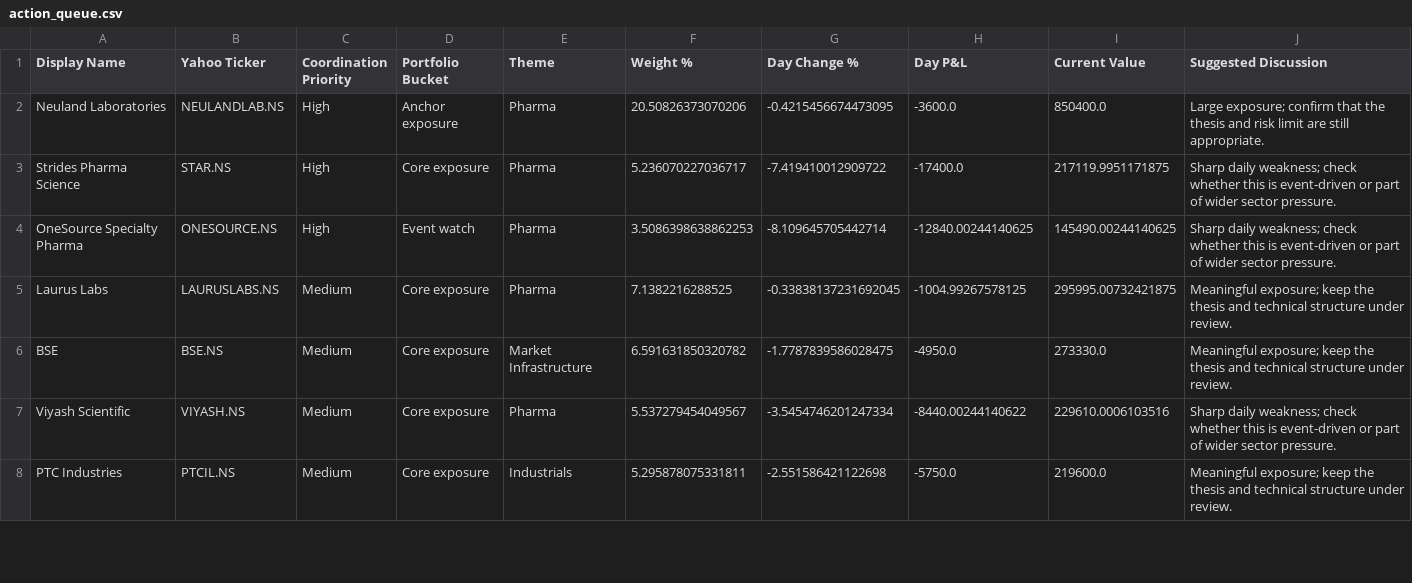
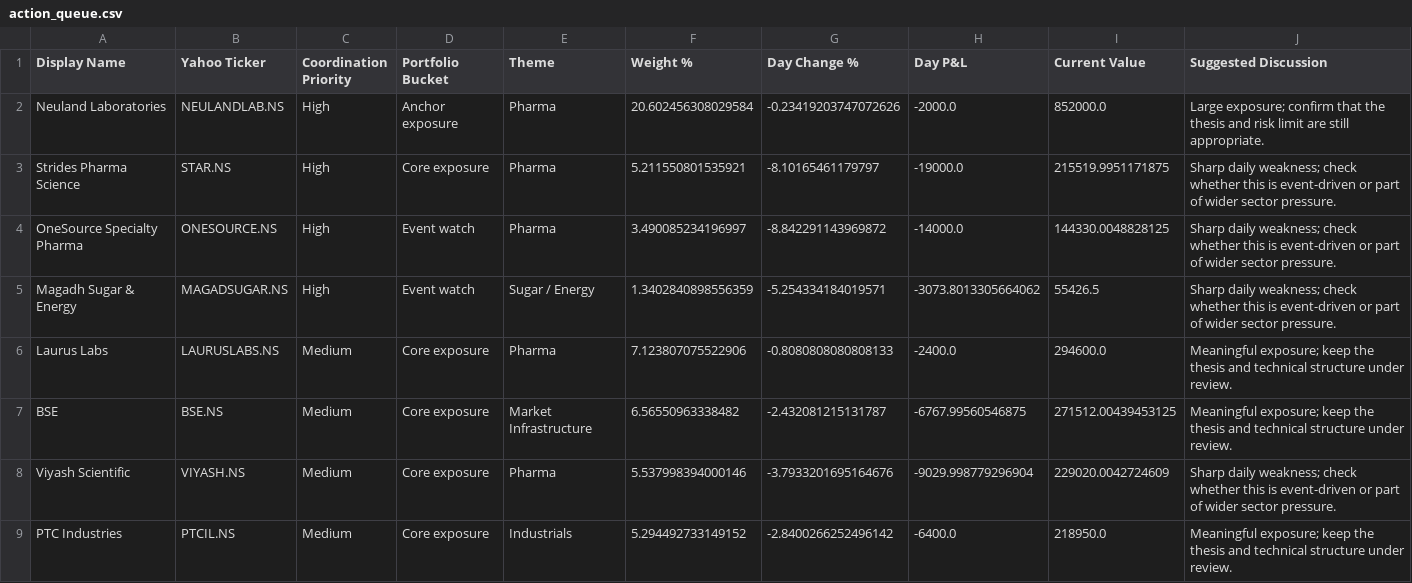
Before and after one commit to hvj7p7shkv-hub/vikram-portfolio-dashboard, a CSV file: data/action_queue.csv, drawn as a sheet; only a part is shown; the diff covers the shown part only.

```diff
--- a/data/action_queue.csv
+++ b/data/action_queue.csv
@@ -1,8 +1,9 @@
 Display Name,Yahoo Ticker,Coordination Priority,Portfolio Bucket,Theme,Weight %,Day Change %,Day P&L,Current Value,Suggested Discussion
-Neuland Laboratories,NEULANDLAB.NS,High,Anchor exposure,Pharma,20.50826373070206,-0.4215456674473095,-3600.0,850400.0,Large exposure; confirm that the thesis and risk limit are still appropriate.
-Strides Pharma Science,STAR.NS,High,Core exposure,Pharma,5.236070227036717,-7.419410012909722,-17400.0,217119.9951171875,Sharp daily weakness; check whether this is event-driven or part of wider sector pressure.
-OneSource Specialty Pharma,ONESOURCE.NS,High,Event watch,Pharma,3.5086398638862253,-8.109645705442714,-12840.00244140625,145490.00244140625,Sharp daily weakness; check whether this is event-driven or part of wider sector pressure.
-Laurus Labs,LAURUSLABS.NS,Medium,Core exposure,Pharma,7.1382216288525,-0.33838137231692045,-1004.99267578125,295995.00732421875,Meaningful exposure; keep the thesis and technical structure under review.
-BSE,BSE.NS,Medium,Core exposure,Market Infrastructure,6.591631850320782,-1.7787839586028475,-4950.0,273330.0,Meaningful exposure; keep the thesis and technical structure under review.
-Viyash Scientific,VIYASH.NS,Medium,Core exposure,Pharma,5.537279454049567,-3.5454746201247334,-8440.00244140622,229610.0006103516,Sharp daily weakness; check whether this is event-driven or part of wider sector pressure.
-PTC Industries,PTCIL.NS,Medium,Core exposure,Industrials,5.295878075331811,-2.551586421122698,-5750.0,219600.0,Meaningful exposure; keep the thesis and technical structure under review.
+Neuland Laboratories,NEULANDLAB.NS,High,Anchor exposure,Pharma,20.602456308029584,-0.23419203747072626,-2000.0,852000.0,Large exposure; confirm that the thesis and risk limit are still appropriate.
+Strides Pharma Science,STAR.NS,High,Core exposure,Pharma,5.211550801535921,-8.10165461179797,-19000.0,215519.9951171875,Sharp daily weakness; check whether this is event-driven or part of wider sector pressure.
+OneSource Specialty Pharma,ONESOURCE.NS,High,Event watch,Pharma,3.490085234196997,-8.842291143969872,-14000.0,144330.0048828125,Sharp daily weakness; check whether this is event-driven or part of wider sector pressure.
+Magadh Sugar & Energy,MAGADSUGAR.NS,High,Event watch,Sugar / Energy,1.3402840898556359,-5.254334184019571,-3073.8013305664062,55426.5,Sharp daily weakness; check whether this is event-driven or part of wider sector pressure.
+Laurus Labs,LAURUSLABS.NS,Medium,Core exposure,Pharma,7.123807075522906,-0.8080808080808133,-2400.0,294600.0,Meaningful exposure; keep the thesis and technical structure under review.
+BSE,BSE.NS,Medium,Core exposure,Market Infrastructure,6.56550963338482,-2.432081215131787,-6767.99560546875,271512.00439453125,Meaningful exposure; keep the thesis and technical structure under review.
+Viyash Scientific,VIYASH.NS,Medium,Core exposure,Pharma,5.537998394000146,-3.7933201695164676,-9029.998779296904,229020.0042724609,Sharp daily weakness; check whether this is event-driven or part of wider sector pressure.
+PTC Industries,PTCIL.NS,Medium,Core exposure,Industrials,5.294492733149152,-2.8400266252496142,-6400.0,218950.0,Meaningful exposure; keep the thesis and technical structure under review.
```
Also changed, not shown: 3 added rows, 2 removed rows and 46 edited cells elsewhere in this file, data/holdings.csv, 1 other file.
